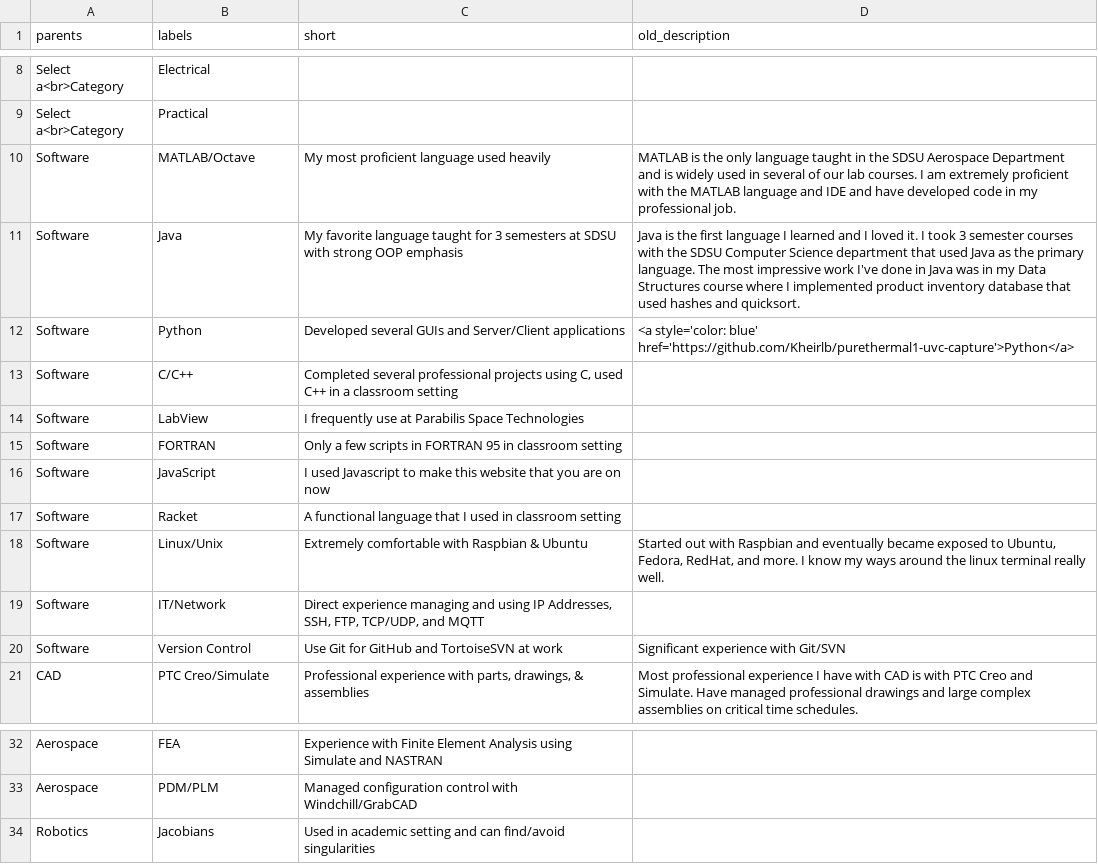
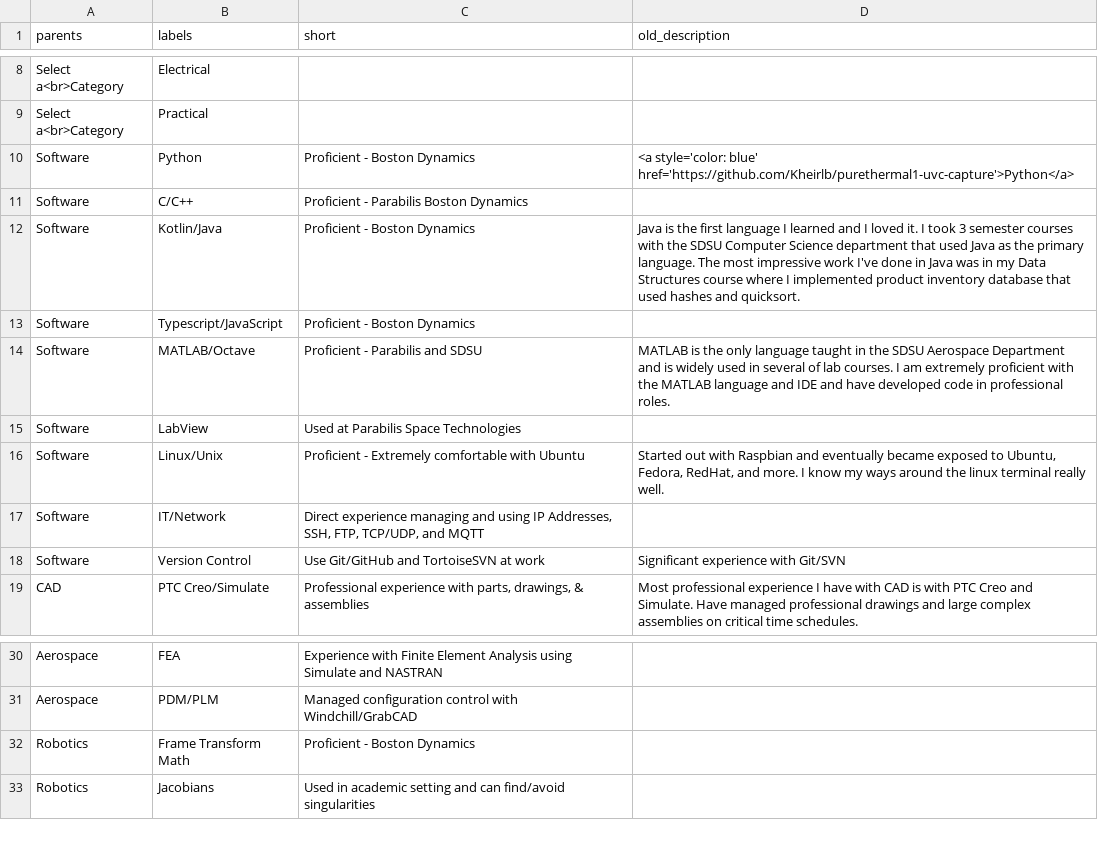
Before and after one commit to Kheirlb/kheirlb.github.io, a CSV file: docs/karl_plotly_data.csv, drawn as a sheet; only a part is shown, gaps mark what is left out; removed rows and columns are numbered as before the commit, all else as after; the diff names each change by its address in the sheet, - before the commit and + after, or states it on an @@ line.

Commit message:
update skills, mainly software

```diff
--- a/docs/karl_plotly_data.csv
+++ b/docs/karl_plotly_data.csv
-row 10: Software | MATLAB/Octave | My most proficient language used heavily | MATLAB is the only language taught in the SDSU Aerospace Department and is widely used in several of our lab courses. I am extremely proficient with the MATLAB language and IDE and have developed code in my professional job.
-row 11: Software | Java | My favorite language taught for 3 semesters at SDSU with strong OOP emphasis | Java is the first language I learned and I loved it. I took 3 semester courses with the SDSU Computer Science department that used Java as the primary language. The most impressive work I've done in Java was in my Data Structures course where I implemented product inventory database that used hashes and quicksort.
-C10 (short): Developed several GUIs and Server/Client applications
+C10 (short): Proficient - Boston Dynamics
-C11 (short): Completed several professional projects using C, used C++ in a classroom setting
+C11 (short): Proficient - Parabilis Boston Dynamics
+row 12: Software | Kotlin/Java | Proficient - Boston Dynamics | Java is the first language I learned and I loved it. I took 3 semester courses with the SDSU Computer Science department that used Java as the primary language. The most impressive work I've done in Java was in my Data Structures course where I implemented product inventory database that used hashes and quicksort.
+row 13: Software | Typescript/JavaScript | Proficient - Boston Dynamics
+row 14: Software | MATLAB/Octave | Proficient - Parabilis and SDSU | MATLAB is the only language taught in the SDSU Aerospace Department and is widely used in several of lab courses. I am extremely proficient with the MATLAB language and IDE and have developed code in professional roles.
-C15 (short): I frequently use at Parabilis Space Technologies
+C15 (short): Used at Parabilis Space Technologies
-row 15: Software | FORTRAN | Only a few scripts in FORTRAN 95 in classroom setting
-row 16: Software | JavaScript | I used Javascript to make this website that you are on now
-row 17: Software | Racket | A functional language that I used in classroom setting
-C16 (short): Extremely comfortable with Raspbian & Ubuntu
+C16 (short): Proficient - Extremely comfortable with Ubuntu
-C18 (short): Use Git for GitHub and TortoiseSVN at work
+C18 (short): Use Git/GitHub and TortoiseSVN at work
+row 32: Robotics | Frame Transform Math | Proficient - Boston Dynamics
```
